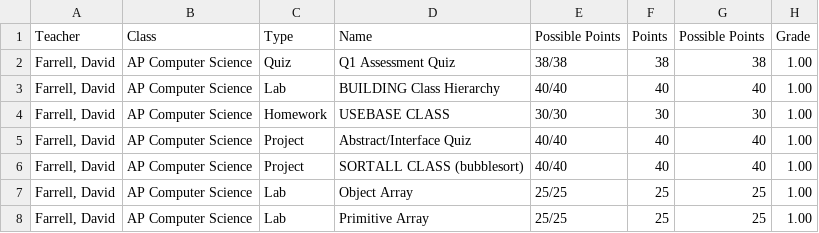
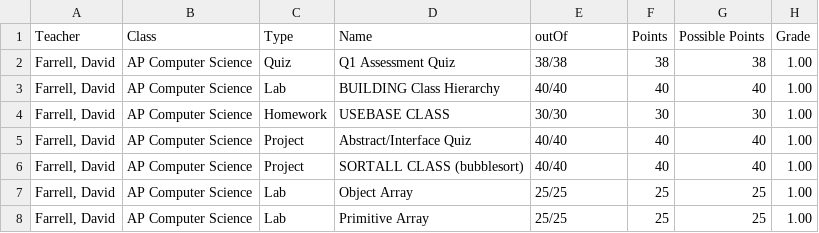
Before and after one commit to AnthonySpina/Grades, a CSV file: Grades.csv, drawn as a sheet; only a part is shown.

Commit message:
Update Grades.csv

```diff
--- a/Grades.csv
+++ b/Grades.csv
@@ -1,2 +1,2 @@
-Teacher,Class,Type,Name,Possible Points,Points,Possible Points, Grade
+Teacher,Class,Type,Name,outOf,Points,Possible Points, Grade
 "Farrell, David",AP Computer Science,Quiz,Q1 Assessment Quiz,38/38,38,38,1.00
```
